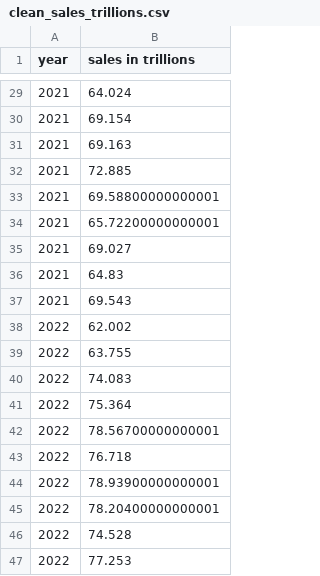
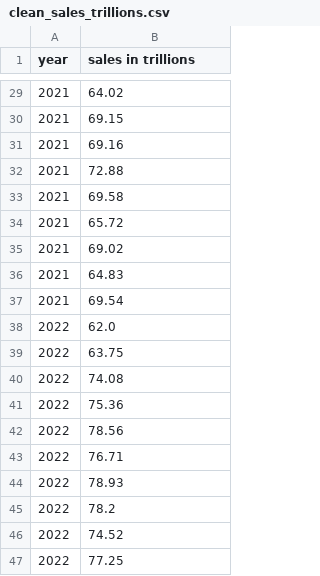
Before and after one commit to Nathan-Seeley/Capstone_Project, a CSV file: clean_sales_trillions.csv, drawn as a sheet; only a part is shown, gaps mark what is left out; the diff covers the shown part only.

Commit message:
Made changes to sales in trilllions.ipynb

```diff
--- a/clean_sales_trillions.csv
+++ b/clean_sales_trillions.csv
@@ -29,19 +29,19 @@ year,sales in trillions
-2021,64.024
-2021,69.154
-2021,69.163
-2021,72.885
-2021,69.58800000000001
-2021,65.72200000000001
-2021,69.027
+2021,64.02
+2021,69.15
+2021,69.16
+2021,72.88
+2021,69.58
+2021,65.72
+2021,69.02
 2021,64.83
-2021,69.543
-2022,62.002
-2022,63.755
-2022,74.083
-2022,75.364
-2022,78.56700000000001
-2022,76.718
-2022,78.93900000000001
-2022,78.20400000000001
-2022,74.528
-2022,77.253
+2021,69.54
+2022,62.0
+2022,63.75
+2022,74.08
+2022,75.36
+2022,78.56
+2022,76.71
+2022,78.93
+2022,78.2
+2022,74.52
+2022,77.25
```
Also changed, not shown: 25 edited cells elsewhere in this file, 1 other file.
